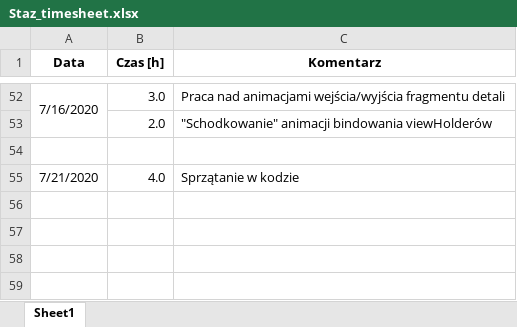
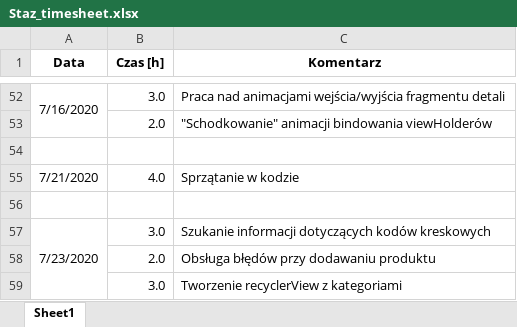
Before and after one commit to Belohun/Scheduled-Fridge, an Excel workbook: Staz_timesheet.xlsx, sheet Sheet1, drawn as a sheet; only a part is shown, gaps mark what is left out; values as stored, in another font and other column widths than the file's, no borders; the diff names each change by its address in the sheet, - before the commit and + after, or states it on an @@ line.

Commit message:
Replace Staz_timesheet.xlsx

```diff
--- a/Staz_timesheet.xlsx (sheet Sheet1)
+++ b/Staz_timesheet.xlsx (sheet Sheet1)
+row 56: (empty)
+row 57: 7/23/2020 | 3.0 | Szukanie informacji dotyczących kodów kreskowych
+row 58:  | 2.0 | Obsługa błędów przy dodawaniu produktu
+row 59:  | 3.0 | Tworzenie recyclerView z kategoriami
```
